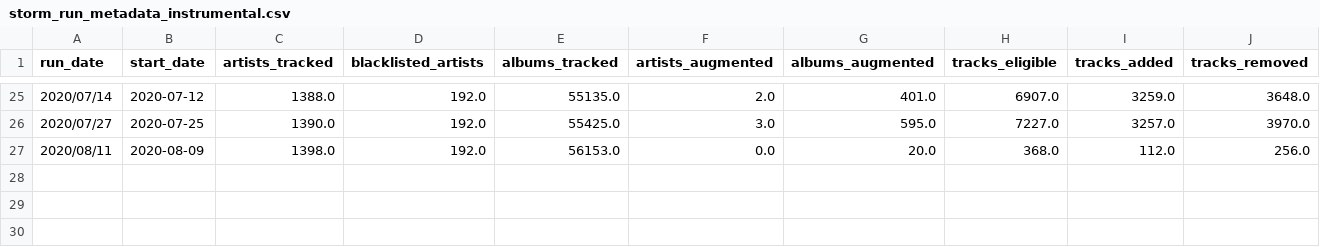
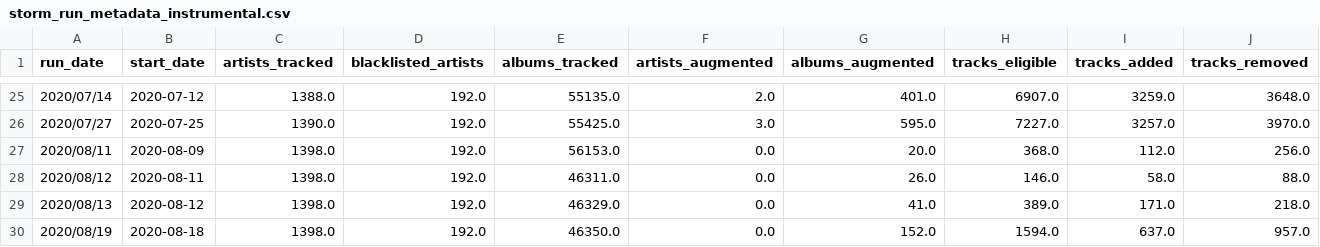
Before and after one commit to ATawzer/Storm-Old, a CSV file: storm_run_metadata_instrumental.csv, drawn as a sheet; only a part is shown, gaps mark what is left out; the diff names each change by its address in the sheet, - before the commit and + after, or states it on an @@ line.

```diff
--- a/storm_run_metadata_instrumental.csv
+++ b/storm_run_metadata_instrumental.csv
+row 28: 2020/08/12 | 2020-08-11 | 1398.0 | 192.0 | 46311.0 | 0.0 | 26.0 | 146.0 | 58.0 | 88.0
+row 29: 2020/08/13 | 2020-08-12 | 1398.0 | 192.0 | 46329.0 | 0.0 | 41.0 | 389.0 | 171.0 | 218.0
+row 30: 2020/08/19 | 2020-08-18 | 1398.0 | 192.0 | 46350.0 | 0.0 | 152.0 | 1594.0 | 637.0 | 957.0
```
Also changed, not shown: 3 other files.
